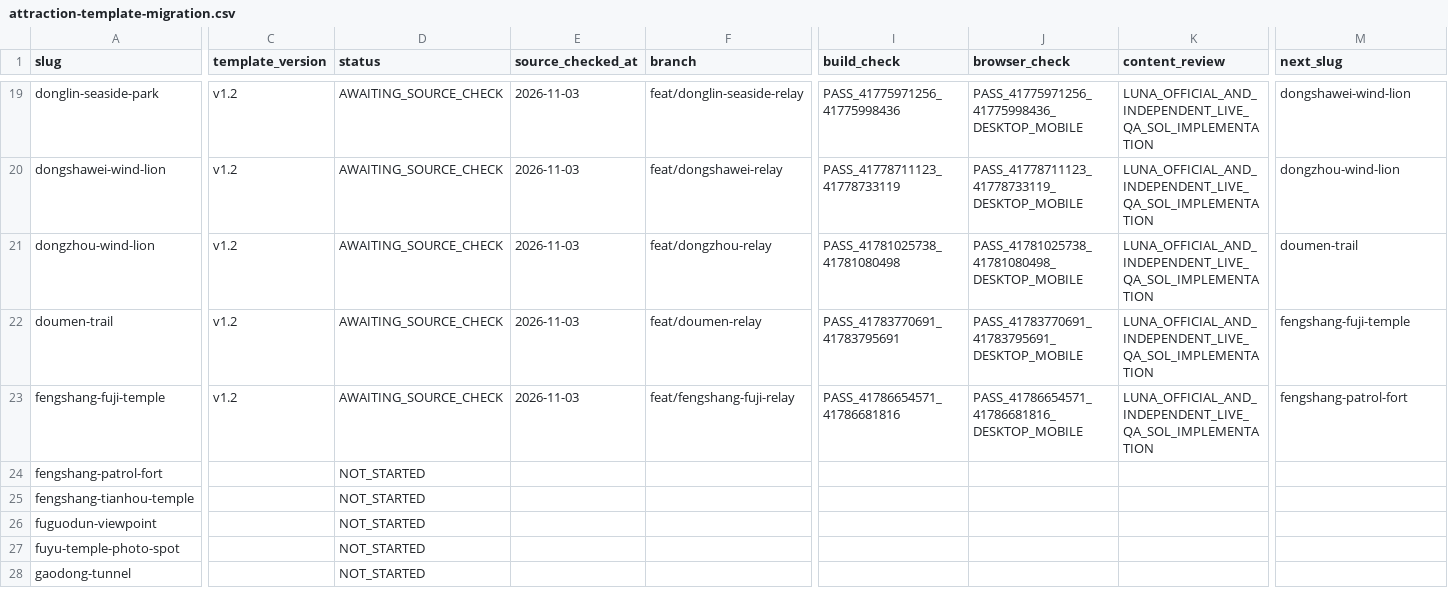
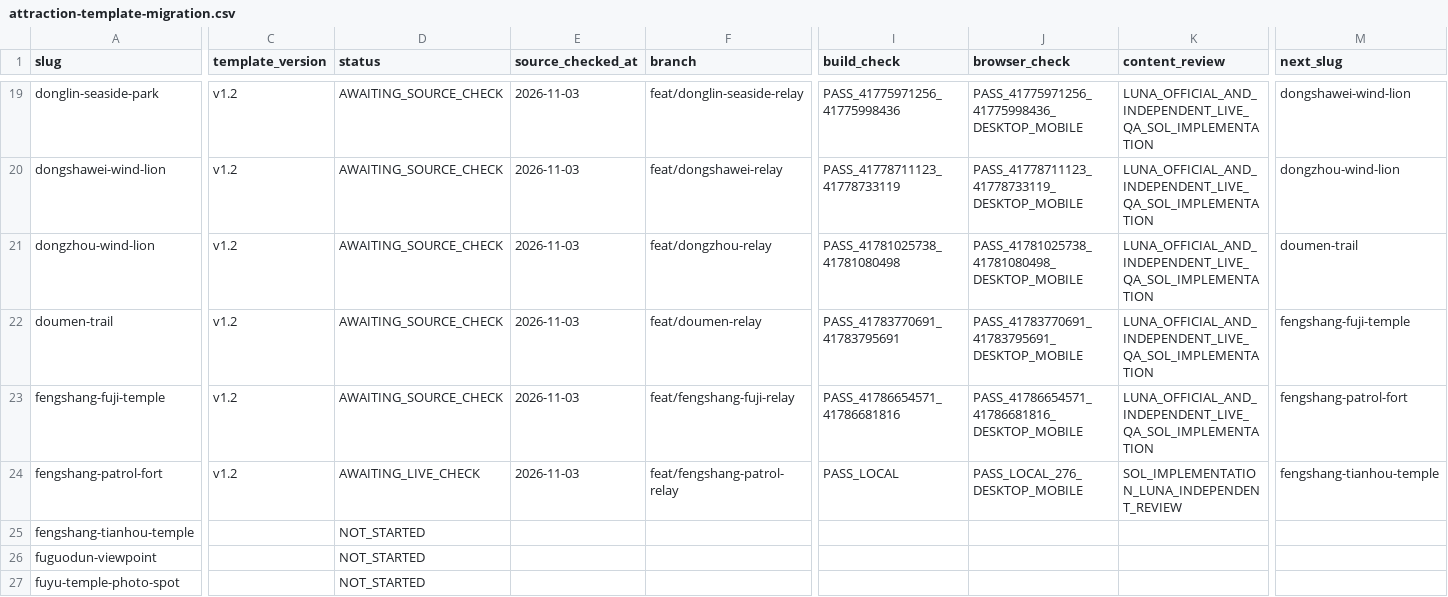
Before and after one commit to n20186005-hash/kinmenguide, a CSV file: docs/attraction-template-migration.csv, drawn as a sheet; only a part is shown, gaps mark what is left out; the shorter side is filled out with more unchanged rows; the diff covers the shown part only; the diff names each change by its address in the sheet, - before the commit and + after, or states it on an @@ line.

Commit message:
Migrate Fengshang Patrol Fort attraction to v1.2 (#133)

```diff
--- a/docs/attraction-template-migration.csv
+++ b/docs/attraction-template-migration.csv
-C24 (template_version): (empty)
+C24 (template_version): v1.2
-D24 (status): NOT_STARTED
+D24 (status): AWAITING_LIVE_CHECK
-E24 (source_checked_at): (empty)
+E24 (source_checked_at): 2026-11-03
-F24 (branch): (empty)
+F24 (branch): feat/fengshang-patrol-relay
-I24 (build_check): (empty)
+I24 (build_check): PASS_LOCAL
-J24 (browser_check): (empty)
+J24 (browser_check): PASS_LOCAL_276_DESKTOP_MOBILE
-K24 (content_review): (empty)
+K24 (content_review): SOL_IMPLEMENTATION_LUNA_INDEPENDENT_REVIEW
-M24 (next_slug): (empty)
+M24 (next_slug): fengshang-tianhou-temple
```
Also changed, not shown: 1 edited cell elsewhere in this file, 4 other files.
